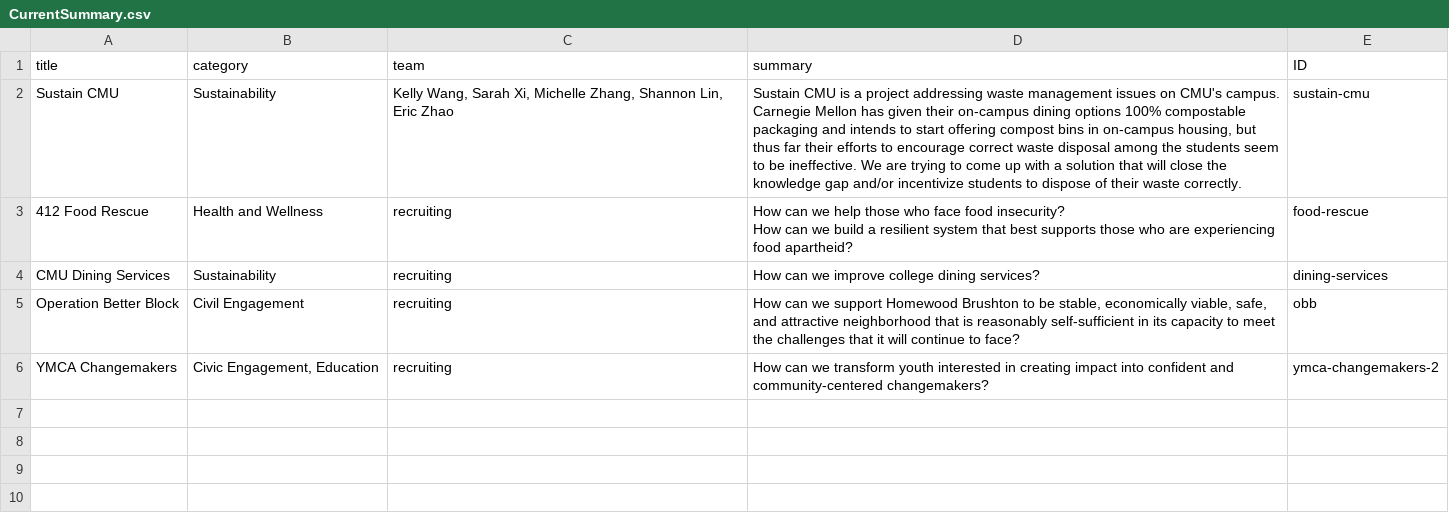
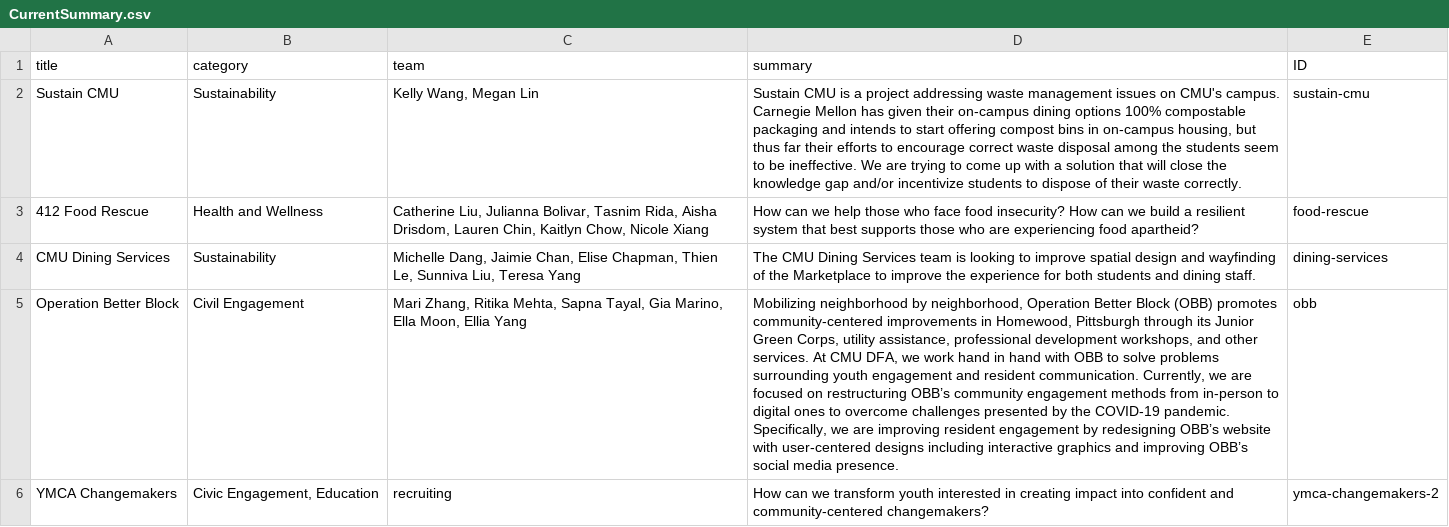
Before and after one commit to DFAxCMU/dfa-cmu-website, a CSV file: src/data/CurrentSummary.csv, drawn as a sheet; the diff names each change by its address in the sheet, - before the commit and + after, or states it on an @@ line.

```diff
--- a/src/data/CurrentSummary.csv
+++ b/src/data/CurrentSummary.csv
-C2 (team): Kelly Wang, Sarah Xi, Michelle Zhang, Shannon Lin, Eric Zhao
+C2 (team): Kelly Wang, Megan Lin
-C3 (team): recruiting
+C3 (team): Catherine Liu, Julianna Bolivar, Tasnim Rida, Aisha Drisdom, Lauren Chin, Kaitlyn Chow, Nicole Xiang
-D3 (summary): …food apartheid?
+D3 (summary): …food apartheid?
-C4 (team): recruiting
+C4 (team): Michelle Dang, Jaimie Chan, Elise Chapman, Thien Le, Sunniva Liu, Teresa Yang
-D4 (summary): How can we improve college dining services?
+D4 (summary): The CMU Dining Services team is looking to improve spatial design and wayfinding of the Marketplace to improve the experience for both students and dining staff.
-C5 (team): recruiting
+C5 (team): Mari Zhang, Ritika Mehta, Sapna Tayal, Gia Marino, Ella Moon, Ellia Yang
-D5 (summary): How can we support Homewood Brushton to be stable, economically viable, safe, and attractive neighborhood that is reasonably self-sufficient in its capacity to meet the challenges that it will continue to face?
+D5 (summary): Mobilizing neighborhood by neighborhood, Operation Better Block (OBB) promotes community-centered improvements in Homewood, Pittsburgh through its Junior Green Corps, utility assistance, professional development workshops, and other services. At CMU DFA, we work hand in hand with OBB to solve problems surrounding youth engagement and resident communication. Currently, we are focused on restructuring OBB’s community engagement methods from in-person to digital ones to overcome challenges presented by the COVID-19 pandemic. Specifically, we are improving resident engagement by redesigning OBB’s website with user-centered designs including interactive graphics and improving OBB’s social media presence.
```
Also changed, not shown: 4 other files.
